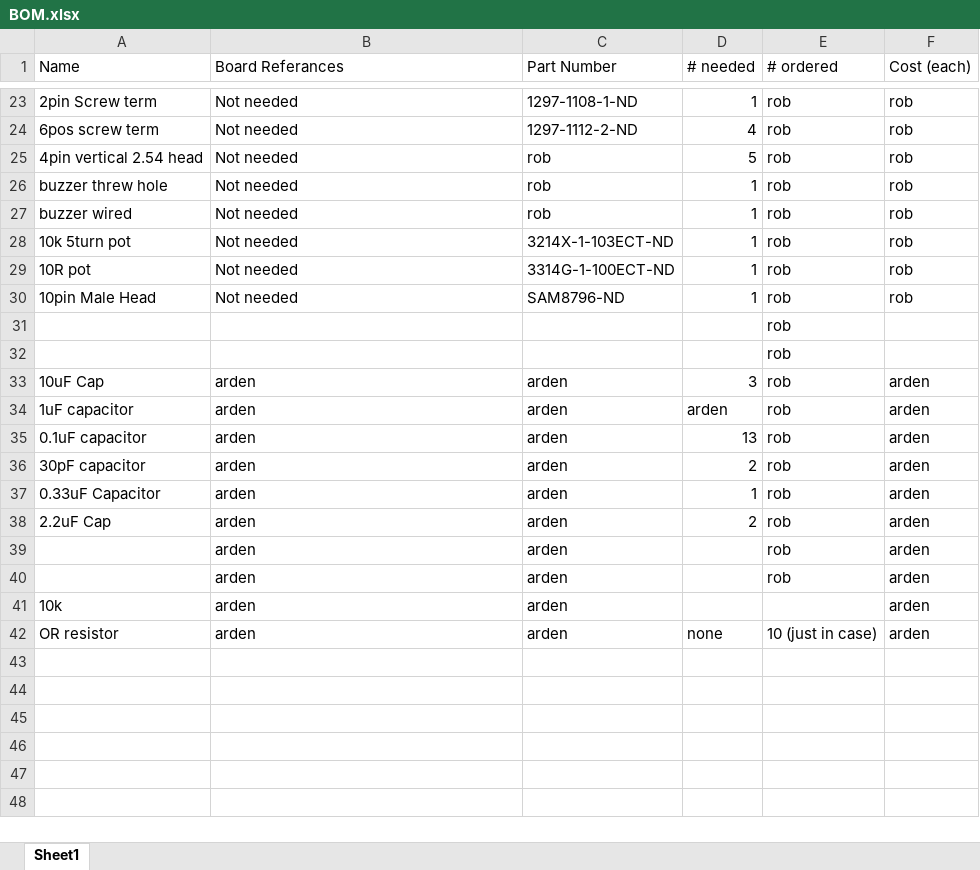
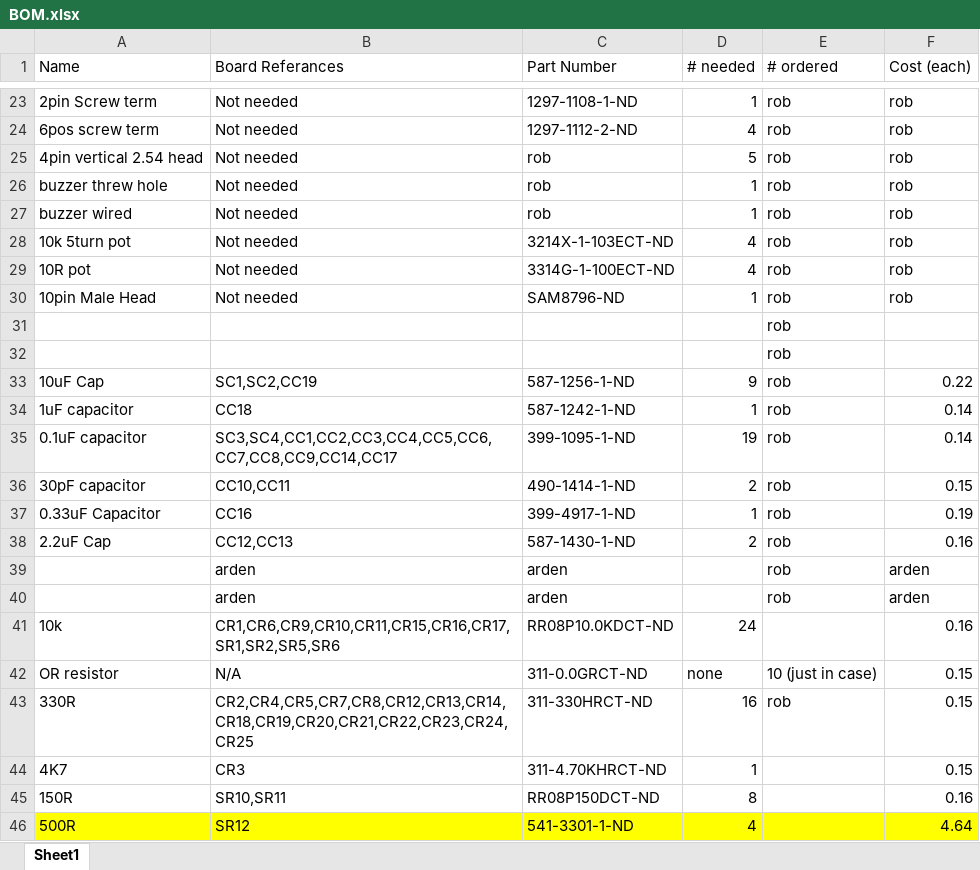
Before and after one commit to Robert-Dunn/AlbatrossHardware, an Excel workbook: BOM.xlsx, sheet Sheet1, drawn as a sheet; only a part is shown, gaps mark what is left out; values as stored, in another font and other column widths than the file's, no borders; the diff covers the shown part only; the diff names each change by its address in the sheet, - before the commit and + after, or states it on an @@ line.

```diff
--- a/BOM.xlsx (sheet Sheet1)
+++ b/BOM.xlsx (sheet Sheet1)
-D28:D29 (# needed): 1
+D28:D29 (# needed): 4
-B33 (Board Referances): arden
+B33 (Board Referances): SC1,SC2,CC19
-C33 (Part Number): arden
+C33 (Part Number): 587-1256-1-ND
-D33 (# needed): 3
+D33 (# needed): 9
-F33 (Cost (each)): arden
+F33 (Cost (each)): 0.22
-B34 (Board Referances): arden
+B34 (Board Referances): CC18
-C34 (Part Number): arden
+C34 (Part Number): 587-1242-1-ND
-D34 (# needed): arden
+D34 (# needed): 1
-F34:F35 (Cost (each)): arden
+F34:F35 (Cost (each)): 0.14
-B35 (Board Referances): arden
+B35 (Board Referances): SC3,SC4,CC1,CC2,CC3,CC4,CC5,CC6,CC7,CC8,CC9,CC14,CC17
-C35 (Part Number): arden
+C35 (Part Number): 399-1095-1-ND
-D35 (# needed): 13
+D35 (# needed): 19
-B36 (Board Referances): arden
+B36 (Board Referances): CC10,CC11
-C36 (Part Number): arden
+C36 (Part Number): 490-1414-1-ND
-F36 (Cost (each)): arden
+F36 (Cost (each)): 0.15
-B37 (Board Referances): arden
+B37 (Board Referances): CC16
-C37 (Part Number): arden
+C37 (Part Number): 399-4917-1-ND
-F37 (Cost (each)): arden
+F37 (Cost (each)): 0.19
-B38 (Board Referances): arden
+B38 (Board Referances): CC12,CC13
-C38 (Part Number): arden
+C38 (Part Number): 587-1430-1-ND
-F38 (Cost (each)): arden
+F38 (Cost (each)): 0.16
-B41 (Board Referances): arden
+B41 (Board Referances): CR1,CR6,CR9,CR10,CR11,CR15,CR16,CR17,SR1,SR2,SR5,SR6
-C41 (Part Number): arden
+C41 (Part Number): RR08P10.0KDCT-ND
-D41 (# needed): (empty)
+D41 (# needed): 24
-F41 (Cost (each)): arden
+F41 (Cost (each)): 0.16
-B42 (Board Referances): arden
+B42 (Board Referances): N/A
-C42 (Part Number): arden
+C42 (Part Number): 311-0.0GRCT-ND
-F42 (Cost (each)): arden
+F42 (Cost (each)): 0.15
+row 43: 330R | CR2,CR4,CR5,CR7,CR8,CR12,CR13,CR14,CR18,CR19,CR20,CR21,CR22,CR23,CR24,CR25 | 311-330HRCT-ND | 16 | rob | 0.15
+row 44: 4K7 | CR3 | 311-4.70KHRCT-ND | 1 |  | 0.15
+row 45: 150R | SR10,SR11 | RR08P150DCT-ND | 8 |  | 0.16
+row 46: 500R | SR12 | 541-3301-1-ND | 4 |  | 4.64
```
Also changed, not shown: 6 added rows elsewhere in this sheet, 2 other files.
